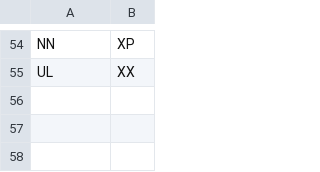
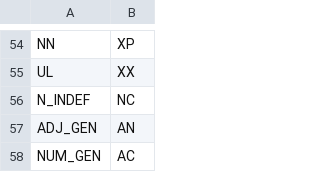
Before and after one commit to ninaholm/Discourse-Machine, a CSV file: Supporting modules/GrammarCreator/DDT-to-CST-mapping.csv, drawn as a sheet; only a part is shown, gaps mark what is left out.

Commit message:
added adjectives list

```diff
--- a/Supporting modules/GrammarCreator/DDT-to-CST-mapping.csv
+++ b/Supporting modules/GrammarCreator/DDT-to-CST-mapping.csv
@@ -55 +55,4 @@ NN,XP
 UL,XX
+N_INDEF,NC
+ADJ_GEN,AN
+NUM_GEN,AC
```
Also changed, not shown: 12 other files.
